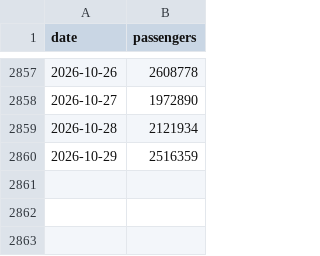
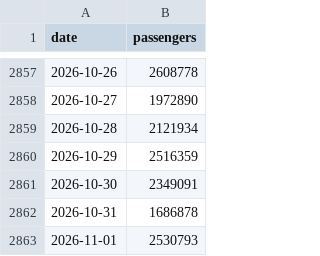
Before and after one commit to bcantoni/tsa-data, a CSV file: tsa.csv, drawn as a sheet; only a part is shown, gaps mark what is left out; the diff names each change by its address in the sheet, - before the commit and + after, or states it on an @@ line.

```diff
--- a/tsa.csv
+++ b/tsa.csv
+row 2861: 2026-10-30 | 2349091
+row 2862: 2026-10-31 | 1686878
+row 2863: 2026-11-01 | 2530793
```
Also changed, not shown: 1 other file.
